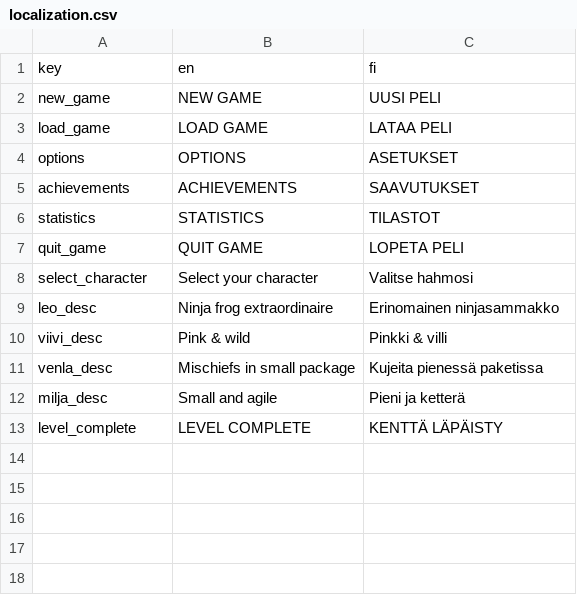
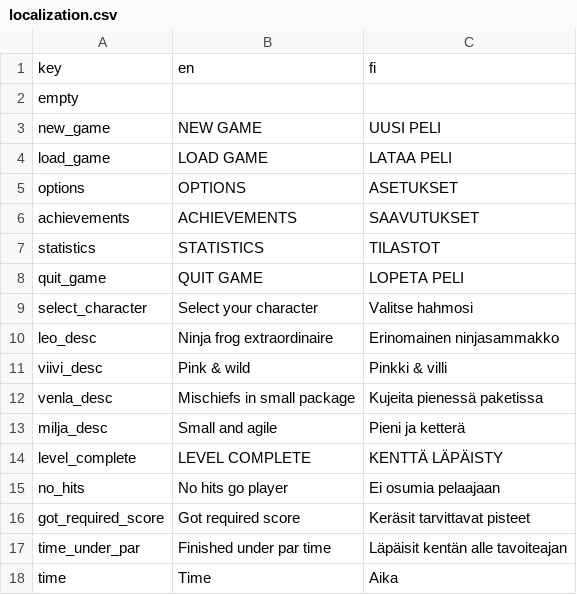
Before and after one commit to tanelirautio/platformer, a CSV file: Assets/Resources/localization.csv, drawn as a sheet; the diff names each change by its address in the sheet, - before the commit and + after, or states it on an @@ line.

```diff
--- a/Assets/Resources/localization.csv
+++ b/Assets/Resources/localization.csv
+row 2: empty
+row 15: no_hits | No hits go player | Ei osumia pelaajaan
+row 16: got_required_score | Got required score | Keräsit tarvittavat pisteet
+row 17: time_under_par | Finished under par time | Läpäisit kentän alle tavoiteajan
+row 18: time | Time | Aika
```
Also changed, not shown: 9 other files.
